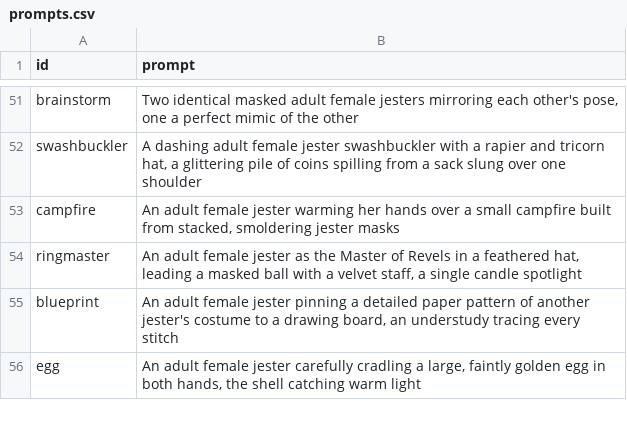
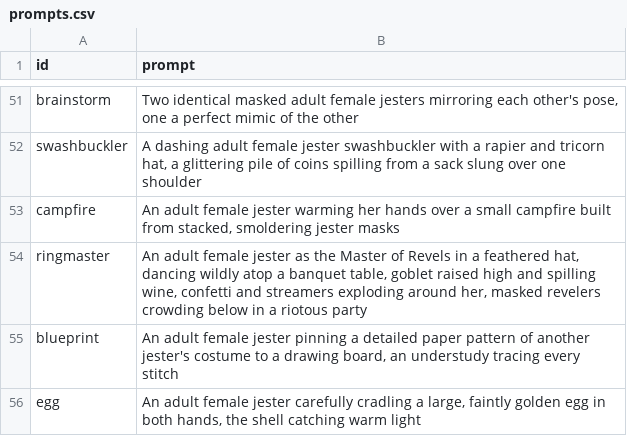
Before and after one commit to coliver/jester, a CSV file: assets/jesters/prompts.csv, drawn as a sheet; only a part is shown, gaps mark what is left out.

```diff
--- a/assets/jesters/prompts.csv
+++ b/assets/jesters/prompts.csv
@@ -53,3 +53,3 @@ swashbuckler,"A dashing adult female jester swashbuckler with a rapier and trico
 campfire,"An adult female jester warming her hands over a small campfire built from stacked, smoldering jester masks"
-ringmaster,"An adult female jester as the Master of Revels in a feathered hat, leading a masked ball with a velvet staff, a single candle spotlight"
+ringmaster,"An adult female jester as the Master of Revels in a feathered hat, dancing wildly atop a banquet table, goblet raised high and spilling wine, confetti and streamers exploding around her, masked revelers crowding below in a riotous party"
 blueprint,"An adult female jester pinning a detailed paper pattern of another jester's costume to a drawing board, an understudy tracing every stitch"
```
Also changed, not shown: 2 other files.
